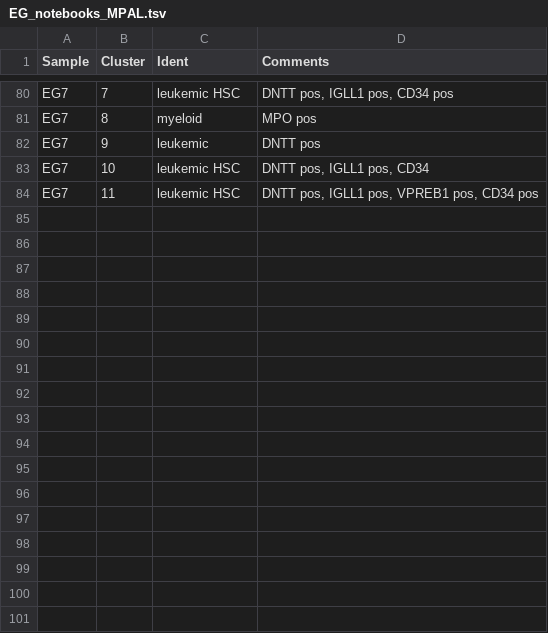
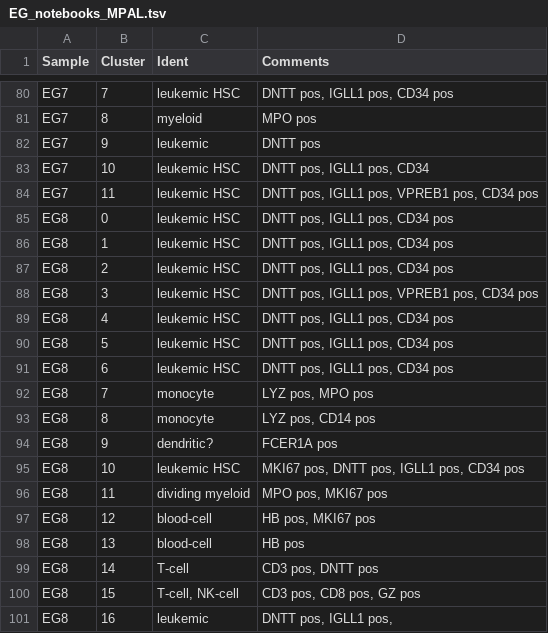
Before and after one commit to citrinehibiscus94/EG_notebooks, a TSV file: EG_notebooks_MPAL.tsv, drawn as a sheet; only a part is shown, gaps mark what is left out.

Commit message:
Update EG_notebooks_MPAL.tsv

```diff
--- a/EG_notebooks_MPAL.tsv
+++ b/EG_notebooks_MPAL.tsv
@@ -84 +84,18 @@ EG7	10	leukemic HSC	DNTT pos, IGLL1 pos, CD34
 EG7	11	leukemic HSC	DNTT pos, IGLL1 pos, VPREB1 pos, CD34 pos
+EG8	0	leukemic HSC	DNTT pos, IGLL1 pos, CD34 pos
+EG8	1	leukemic HSC	DNTT pos, IGLL1 pos, CD34 pos
+EG8	2	leukemic HSC	DNTT pos, IGLL1 pos, CD34 pos
+EG8	3	leukemic HSC	DNTT pos, IGLL1 pos, VPREB1 pos, CD34 pos
+EG8	4	leukemic HSC	DNTT pos, IGLL1 pos, CD34 pos
+EG8	5	leukemic HSC	DNTT pos, IGLL1 pos, CD34 pos
+EG8	6	leukemic HSC	DNTT pos, IGLL1 pos, CD34 pos
+EG8	7	monocyte	LYZ pos, MPO pos
+EG8	8	monocyte	LYZ pos, CD14 pos
+EG8	9	dendritic?	FCER1A pos
+EG8	10	leukemic HSC	MKI67 pos, DNTT pos, IGLL1 pos, CD34 pos
+EG8	11	dividing myeloid	MPO pos, MKI67 pos
+EG8	12	blood-cell	HB pos, MKI67 pos
+EG8	13	blood-cell	HB pos
+EG8	14	T-cell	CD3 pos, DNTT pos
+EG8	15	T-cell, NK-cell	CD3 pos, CD8 pos, GZ pos
+EG8	16	leukemic	DNTT pos, IGLL1 pos,
```
